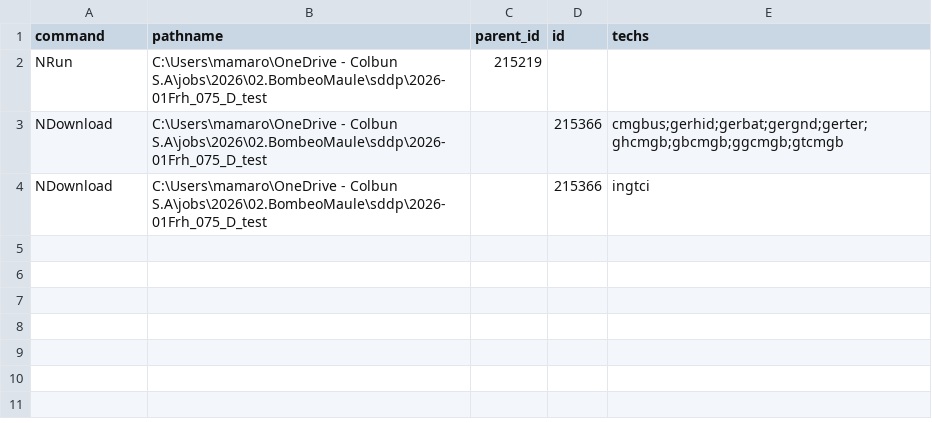
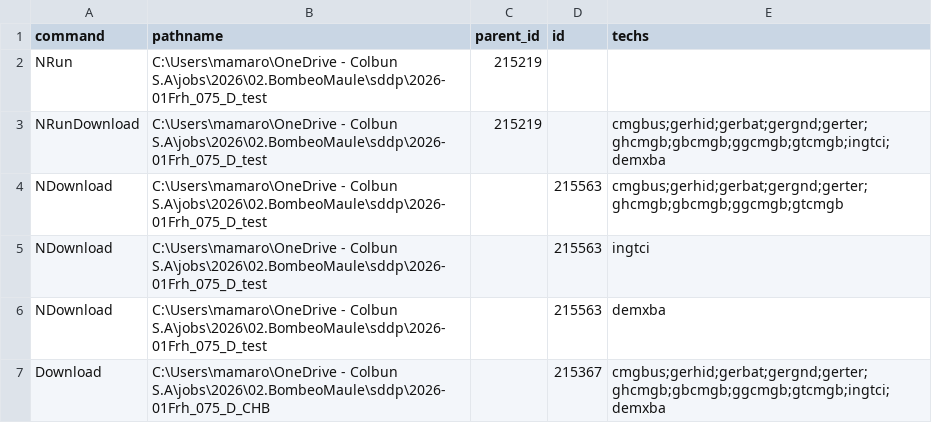
Before and after one commit to mariomoto/salidaSDDP, a CSV file: psrcloud_commands.csv, drawn as a sheet.

```diff
--- a/psrcloud_commands.csv
+++ b/psrcloud_commands.csv
@@ -2,3 +2,6 @@ command,pathname,parent_id,id,techs
 NRun,C:\Users\mamaro\OneDrive - Colbun S.A\jobs\2026\02.BombeoMaule\sddp\2026-01Frh_075_D_test,215219,,
-NDownload,C:\Users\mamaro\OneDrive - Colbun S.A\jobs\2026\02.BombeoMaule\sddp\2026-01Frh_075_D_test,,215366,cmgbus;gerhid;gerbat;gergnd;gerter;ghcmgb;gbcmgb;ggcmgb;gtcmgb
-NDownload,C:\Users\mamaro\OneDrive - Colbun S.A\jobs\2026\02.BombeoMaule\sddp\2026-01Frh_075_D_test,,215366,ingtci
+NRunDownload,C:\Users\mamaro\OneDrive - Colbun S.A\jobs\2026\02.BombeoMaule\sddp\2026-01Frh_075_D_test,215219,,cmgbus;gerhid;gerbat;gergnd;gerter;ghcmgb;gbcmgb;ggcmgb;gtcmgb;ingtci;demxba
+NDownload,C:\Users\mamaro\OneDrive - Colbun S.A\jobs\2026\02.BombeoMaule\sddp\2026-01Frh_075_D_test,,215563,cmgbus;gerhid;gerbat;gergnd;gerter;ghcmgb;gbcmgb;ggcmgb;gtcmgb
+NDownload,C:\Users\mamaro\OneDrive - Colbun S.A\jobs\2026\02.BombeoMaule\sddp\2026-01Frh_075_D_test,,215563,ingtci
+NDownload,C:\Users\mamaro\OneDrive - Colbun S.A\jobs\2026\02.BombeoMaule\sddp\2026-01Frh_075_D_test,,215563,demxba
+Download,C:\Users\mamaro\OneDrive - Colbun S.A\jobs\2026\02.BombeoMaule\sddp\2026-01Frh_075_D_CHB,,215367,cmgbus;gerhid;gerbat;gergnd;gerter;ghcmgb;gbcmgb;ggcmgb;gtcmgb;ingtci;demxba
```
Also changed, not shown: psrio_commands.csv, 3 other files.
